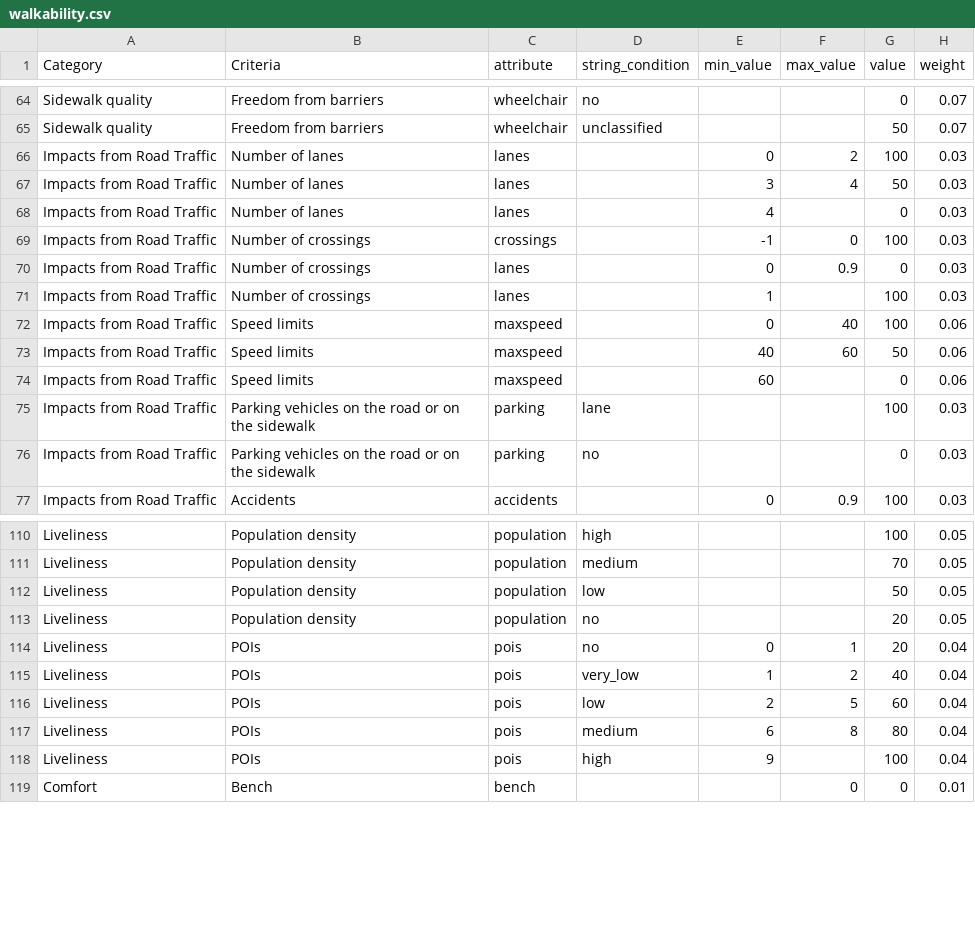
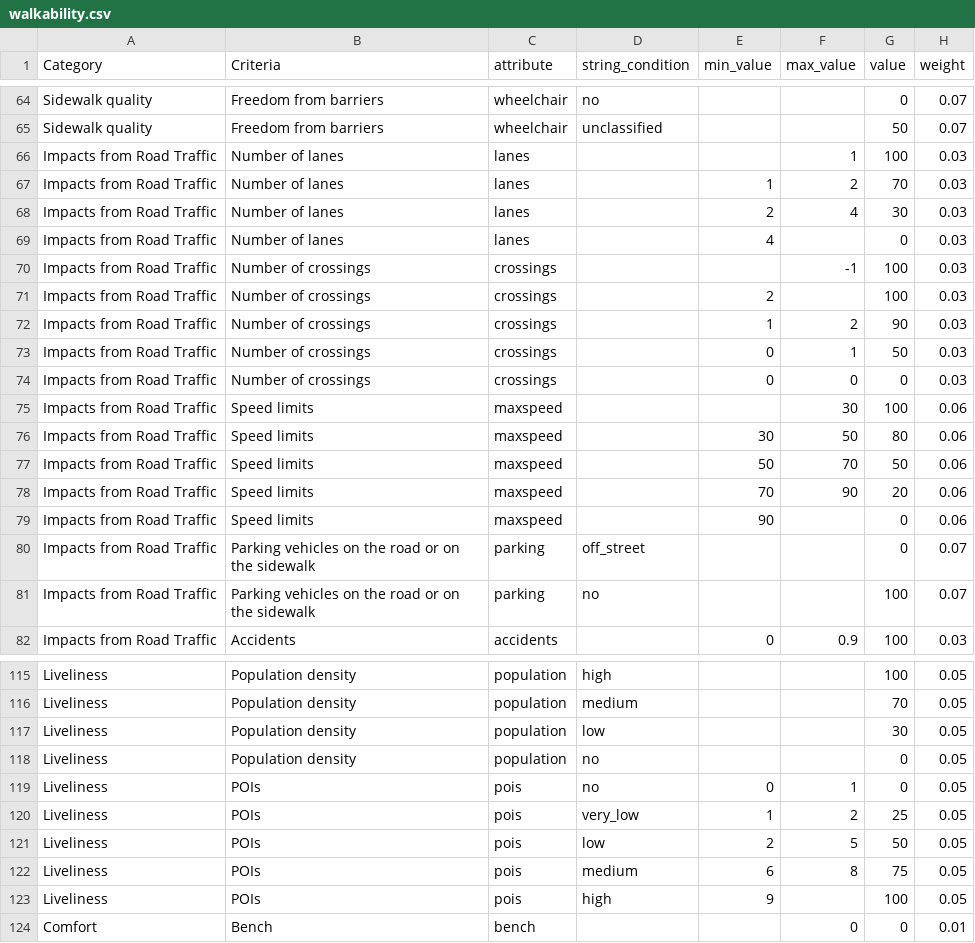
Before and after one commit to goat-community/goat, a CSV file: app/database/data_preparation/walkability.csv, drawn as a sheet; only a part is shown, gaps mark what is left out; the diff covers the shown part only.

Commit message:
WIP finalizing walkability index

```diff
--- a/app/database/data_preparation/walkability.csv
+++ b/app/database/data_preparation/walkability.csv
@@ -65,3 +65,4 @@ Sidewalk quality;Freedom from barriers;wheelchair;no;;;0;0.07
 Sidewalk quality;Freedom from barriers;wheelchair;unclassified;;;50;0.07
-Impacts from Road Traffic;Number of lanes ;lanes;;0;2;100;0.03
-Impacts from Road Traffic;Number of lanes ;lanes;;3;4;50;0.03
+Impacts from Road Traffic;Number of lanes;lanes;;;1;100;0.03
+Impacts from Road Traffic;Number of lanes;lanes;;1;2;70;0.03
+Impacts from Road Traffic;Number of lanes;lanes;;2;4;30;0.03
@@ -69,9 +70,13 @@ Impacts from Road Traffic;Number of lanes ;lanes;;4;;0;0.03
-Impacts from Road Traffic;Number of crossings ;crossings;;-1;0;100;0.03
-Impacts from Road Traffic;Number of crossings ;lanes;;0;0.9;0;0.03
-Impacts from Road Traffic;Number of crossings ;lanes;;1;;100;0.03
-Impacts from Road Traffic;Speed limits ;maxspeed;;0;40;100;0.06
-Impacts from Road Traffic;Speed limits ;maxspeed;;40;60;50;0.06
-Impacts from Road Traffic;Speed limits ;maxspeed;;60;;0;0.06
-Impacts from Road Traffic;Parking vehicles on the road or on the sidewalk ;parking;lane;;;100;0.03
-Impacts from Road Traffic;Parking vehicles on the road or on the sidewalk ;parking;no;;;0;0.03
+Impacts from Road Traffic;Number of crossings;crossings;;;-1;100;0.03
+Impacts from Road Traffic;Number of crossings;crossings;;2;;100;0.03
+Impacts from Road Traffic;Number of crossings;crossings;;1;2;90;0.03
+Impacts from Road Traffic;Number of crossings;crossings;;0;1;50;0.03
+Impacts from Road Traffic;Number of crossings;crossings;;0;0;0;0.03
+Impacts from Road Traffic;Speed limits;maxspeed;;;30;100;0.06
+Impacts from Road Traffic;Speed limits;maxspeed;;30;50;80;0.06
+Impacts from Road Traffic;Speed limits;maxspeed;;50;70;50;0.06
+Impacts from Road Traffic;Speed limits;maxspeed;;70;90;20;0.06
+Impacts from Road Traffic;Speed limits;maxspeed;;90;;0;0.06
+Impacts from Road Traffic;Parking vehicles on the road or on the sidewalk;parking;off_street;;;0;0.07
+Impacts from Road Traffic;Parking vehicles on the road or on the sidewalk;parking;no;;;100;0.07
 Impacts from Road Traffic;Accidents;accidents;;0;0.9;100;0.03
@@ -111,9 +116,9 @@ Liveliness;Population density;population;high;;;100;0.05
 Liveliness;Population density;population;medium;;;70;0.05
-Liveliness;Population density;population;low;;;50;0.05
-Liveliness;Population density;population;no;;;20;0.05
-Liveliness;POIs;pois;no;0;1;20;0.04
-Liveliness;POIs;pois;very_low;1;2;40;0.04
-Liveliness;POIs;pois;low;2;5;60;0.04
-Liveliness;POIs;pois;medium;6;8;80;0.04
-Liveliness;POIs;pois;high;9;;100;0.04
+Liveliness;Population density;population;low;;;30;0.05
+Liveliness;Population density;population;no;;;0;0.05
+Liveliness;POIs;pois;no;0;1;0;0.05
+Liveliness;POIs;pois;very_low;1;2;25;0.05
+Liveliness;POIs;pois;low;2;5;50;0.05
+Liveliness;POIs;pois;medium;6;8;75;0.05
+Liveliness;POIs;pois;high;9;;100;0.05
 Comfort;Bench;bench;;;0;0;0.01
```
Also changed, not shown: 12 edited cells elsewhere in this file, 5 other files.
